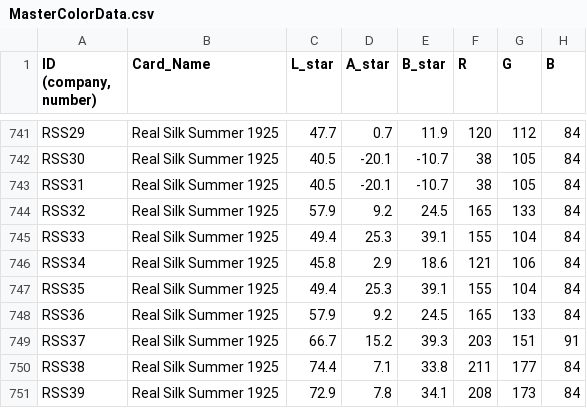
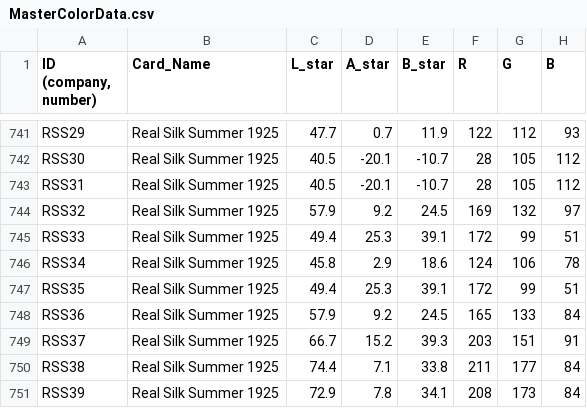
Before and after one commit to akjorns/color-viewer-app, a CSV file: MasterColorData.csv, drawn as a sheet; only a part is shown, gaps mark what is left out; the diff covers the shown part only; the diff names each change by its address in the sheet, - before the commit and + after, or states it on an @@ line.

```diff
--- a/MasterColorData.csv
+++ b/MasterColorData.csv
-F741 (R): 120
+F741 (R): 122
-H741 (B): 84
+H741 (B): 93
-F742:F743 (R): 38
+F742:F743 (R): 28
-H742:H743 (B): 84
+H742:H743 (B): 112
-F744 (R): 165
+F744 (R): 169
-G744 (G): 133
+G744 (G): 132
-H744 (B): 84
+H744 (B): 97
-F745 (R): 155
+F745 (R): 172
-G745 (G): 104
+G745 (G): 99
-H745 (B): 84
+H745 (B): 51
-F746 (R): 121
+F746 (R): 124
-H746 (B): 84
+H746 (B): 78
-F747 (R): 155
+F747 (R): 172
-G747 (G): 104
+G747 (G): 99
-H747 (B): 84
+H747 (B): 51
```
Also changed, not shown: 35 edited cells elsewhere in this file.
